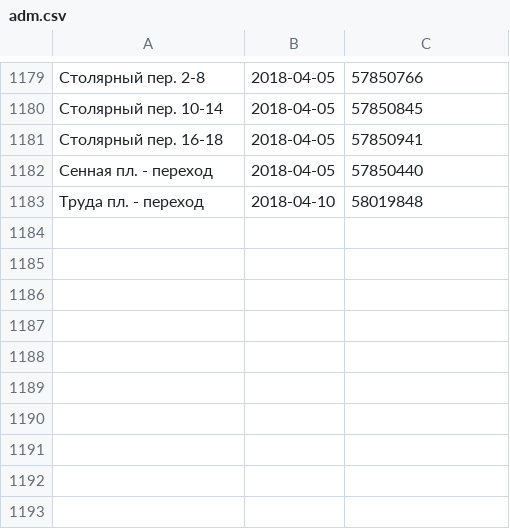
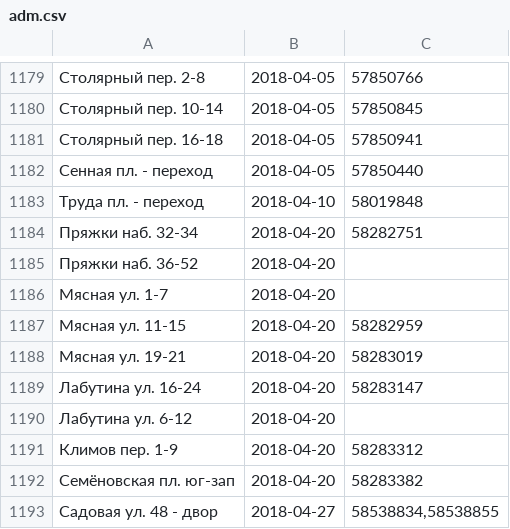
Before and after one commit to AntonKhorev/oplofk, a CSV file: adm.csv, drawn as a sheet; only a part is shown, gaps mark what is left out.

```diff
--- a/adm.csv
+++ b/adm.csv
@@ -1183 +1183,11 @@
 Труда пл. - переход;2018-04-10;58019848
+Пряжки наб. 32-34;2018-04-20;58282751
+Пряжки наб. 36-52;2018-04-20;
+Мясная ул. 1-7;2018-04-20;
+Мясная ул. 11-15;2018-04-20;58282959
+Мясная ул. 19-21;2018-04-20;58283019
+Лабутина ул. 16-24;2018-04-20;58283147
+Лабутина ул. 6-12;2018-04-20;
+Климов пер. 1-9;2018-04-20;58283312
+Семёновская пл. юг-зап;2018-04-20;58283382
+Садовая ул. 48 - двор;2018-04-27;58538834,58538855
```
Also changed, not shown: cen.csv, 2 other files.
